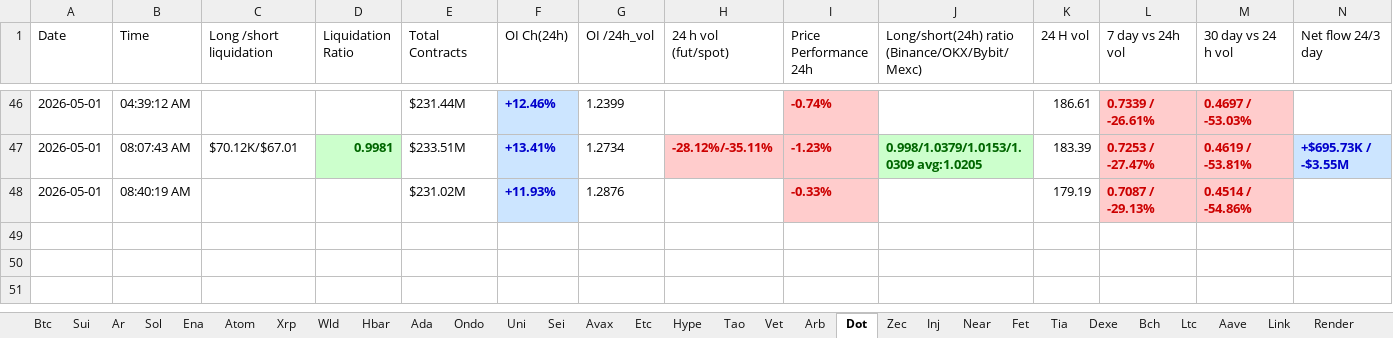
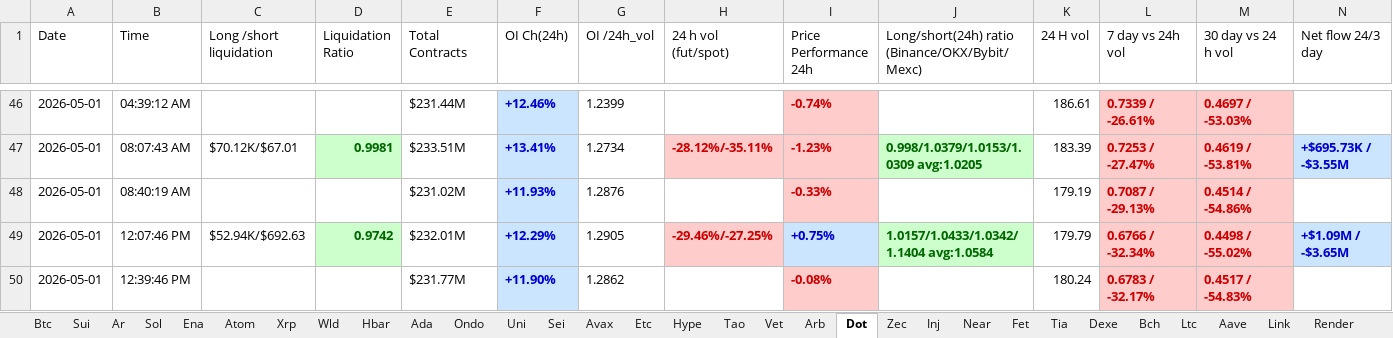
Before and after one commit to nooralam112358/coinglass-collector, an Excel workbook: Trading_Journal.xlsx, sheet Dot, drawn as a sheet; only a part is shown, gaps mark what is left out; values as stored, in another font and other column widths than the file's, no borders; the diff names each change by its address in the sheet, - before the commit and + after, or states it on an @@ line.

```diff
--- a/Trading_Journal.xlsx (sheet Dot)
+++ b/Trading_Journal.xlsx (sheet Dot)
+row 49: 2026-05-01 | 12:07:46 PM | $52.94K/$692.63 | 0.9742 | $232.01M | +12.29% | 1.2905 | -29.46%/-27.25% | +0.75% | 1.0157/1.0433/1.0342/1.1404 avg:1.0584 | 179.79 | 0.6766 / -32.34% | 0.4498 / -55.02% | +$1.09M / -$3.65M
+row 50: 2026-05-01 | 12:39:46 PM |  |  | $231.77M | +11.90% | 1.2862 |  | -0.08% |  | 180.24 | 0.6783 / -32.17% | 0.4517 / -54.83%
```
Also changed, not shown: sheet Near, sheet Bch, sheet Wld, sheet Ena, sheet Etc, sheet Ada, 25 more sheets.
